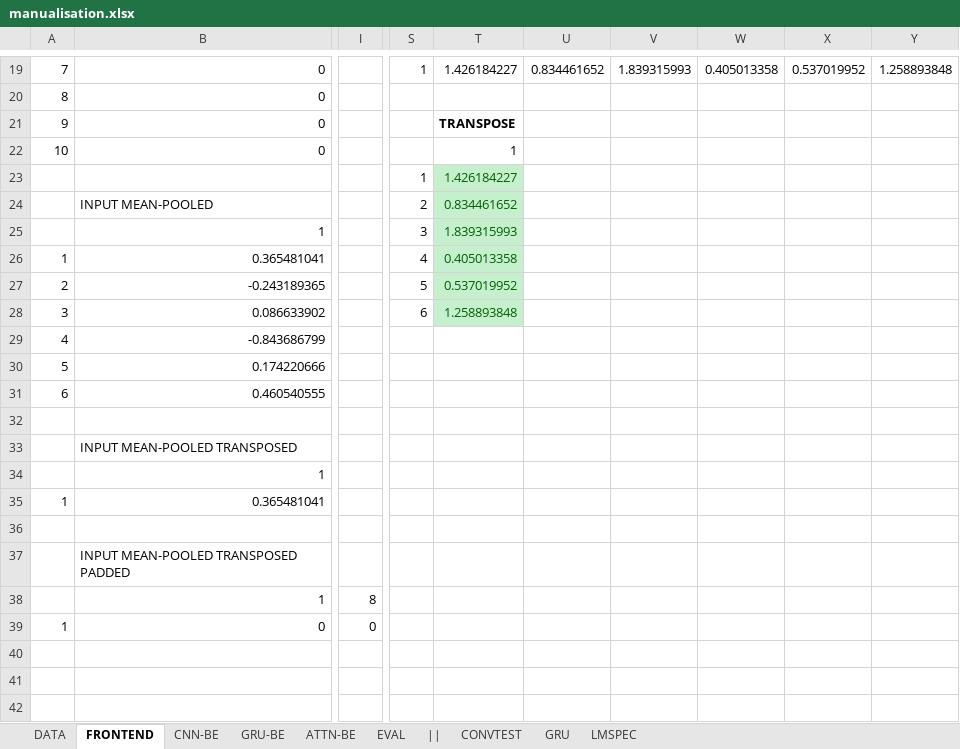
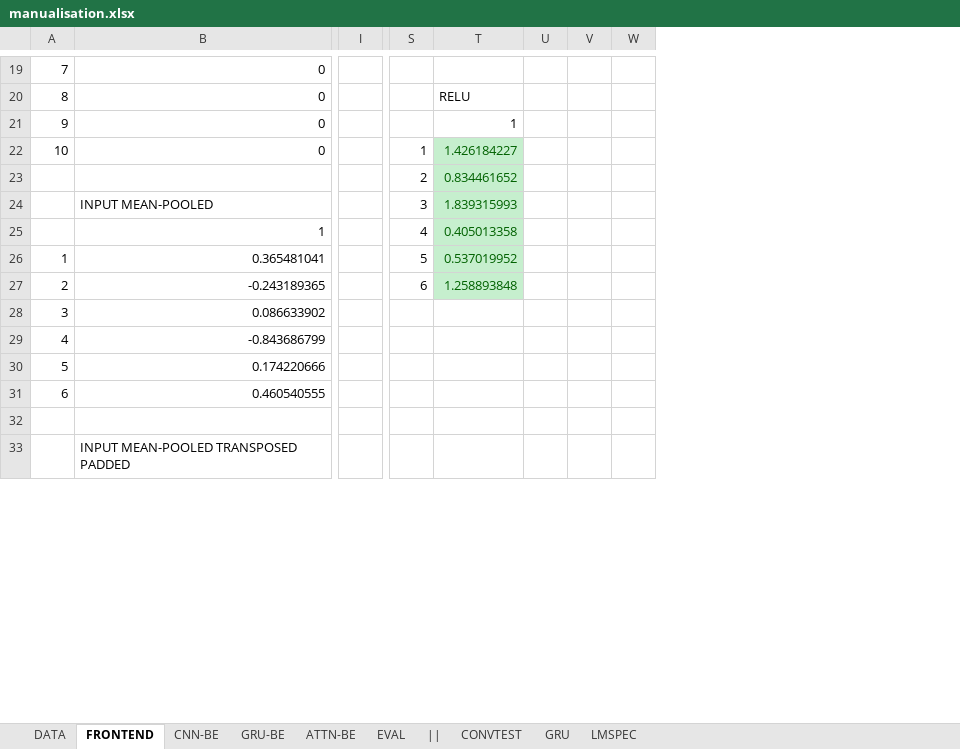
Before and after one commit to hugoalfedoputra/mudelling, an Excel workbook: ai/manualisation.xlsx, sheet FRONTEND, drawn as a sheet; only a part is shown, gaps mark what is left out; values as stored, in another font and other column widths than the file's, no borders; removed rows and columns are numbered as before the commit, all else as after; rows hold the shown columns only; the diff covers the shown part only; the diff names each change by its address in the sheet, - before the commit and + after, or states it on an @@ line.

```diff
--- a/ai/manualisation.xlsx (sheet FRONTEND)
+++ b/ai/manualisation.xlsx (sheet FRONTEND)
-column I, empty
+column I, empty
-column U, row 19: 0.834461652
-column V, row 19: 1.839315993
-column W, row 19: 0.405013358
-column X, row 19: 0.537019952
-column Y, row 19: 1.258893848
+column U, empty
+column V, empty
+column W, empty
-S19: 1
+S19: (empty)
-T19: 1.426184227
+T19: (empty)
-T20: (empty)
+T20: RELU
-T21: TRANSPOSE
+T21: 1
-T21 bold: on
+T21 bold: off
-S22: (empty)
+S22: 1
-T22: 1
+T22: 1.426184227
@@ T22 fill: none → #C6EFCE, text colour: black → #006100 @@
-S23: 1
+S23: 2
-T23: 1.426184227
+T23: 0.834461652
-S24: 2
+S24: 3
-T24: 0.834461652
+T24: 1.839315993
-row 25:  | 1 |  | 3 | 1.839315993
+row 25:  | 1 |  | 4 | 0.405013358
-S26: 4
+S26: 5
-T26: 0.405013358
+T26: 0.537019952
-S27: 5
+S27: 6
-T27: 0.537019952
+T27: 1.258893848
-S28: 6
+S28: (empty)
-T28: 1.258893848
+T28: (empty)
-T28 fill: #C6EFCE
+T28 fill: none
-B33: INPUT MEAN-POOLED TRANSPOSED
+B33: INPUT MEAN-POOLED TRANSPOSED PADDED
-row 34:  | 1
-row 35: 1 | 0.365481041
-row 36: (empty)
-row 37:  | INPUT MEAN-POOLED TRANSPOSED PADDED
-row 38:  | 1 | 8
-row 39: 1 | 0 | 0
-row 40: (empty)
-row 41: (empty)
-row 42: (empty)
```
Also changed, not shown: 9 added rows, 20 edited cells and cell formats elsewhere in this sheet, sheet ATTN-BE, sheet GRU-BE, sheet LMSPEC, sheet EVAL, formulas that keep their value, charts or pictures.
